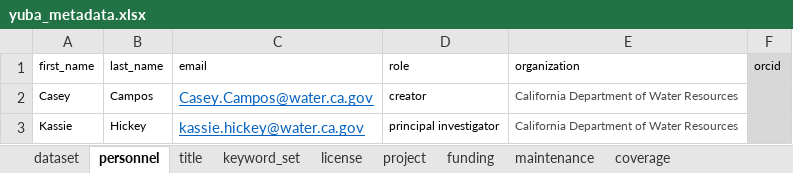
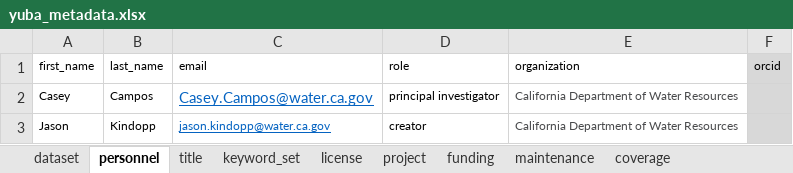
Before and after one commit to SRJPE/jpe-yuba-edi, an Excel workbook: data-raw/metadata/yuba_metadata.xlsx, sheet personnel, drawn as a sheet; values as stored, in another font and other column widths than the file's, no borders; removed rows and columns are numbered as before the commit, all else as after; the diff names each change by its address in the sheet, - before the commit and + after, or states it on an @@ line.

Commit message:
adds metadata needed to run xml and fills in make metadata

```diff
--- a/data-raw/metadata/yuba_metadata.xlsx (sheet personnel)
+++ b/data-raw/metadata/yuba_metadata.xlsx (sheet personnel)
-D2 (role): creator
+D2 (role): principal investigator
-row 3: Kassie | Hickey | kassie.hickey@water.ca.gov | principal investigator | California Department of Water Resources
+row 3: Jason | Kindopp | jason.kindopp@water.ca.gov | creator | California Department of Water Resources
```
Also changed, not shown: sheet project, sheet keyword_set, sheet dataset, data-raw/metadata/yuba_catch_metadata.xlsx, data-raw/metadata/yuba_recapture_metadata.xlsx, 5 other files.
